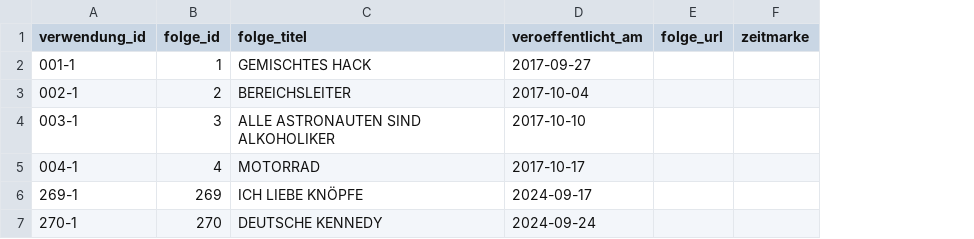
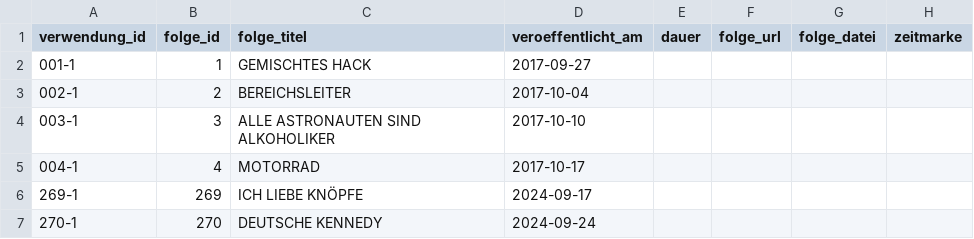
Before and after one commit to crorry-dev/GemischtesHack, a CSV file: data/zitate.csv, drawn as a sheet; only a part is shown; the diff names each change by its address in the sheet, - before the commit and + after, or states it on an @@ line.

Commit message:
Drop Spotify API sync, add length and episode file columns
The script now only detects intro quotes from local audio files; episode
data is maintained in the CSV itself. The CSV gains two columns:
"dauer" (episode length as HH:MM:SS) and "folge_datei", which points to an
optional data/folgen/<nr>.md with a short description or notes.

```diff
--- a/data/zitate.csv
+++ b/data/zitate.csv
+column E (dauer), empty
+column G (folge_datei), empty
```
Also changed, not shown: 3 other files.
